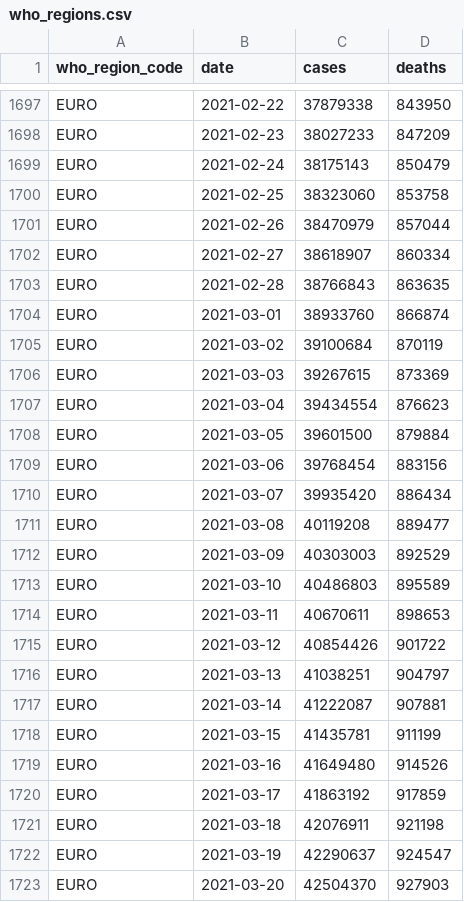
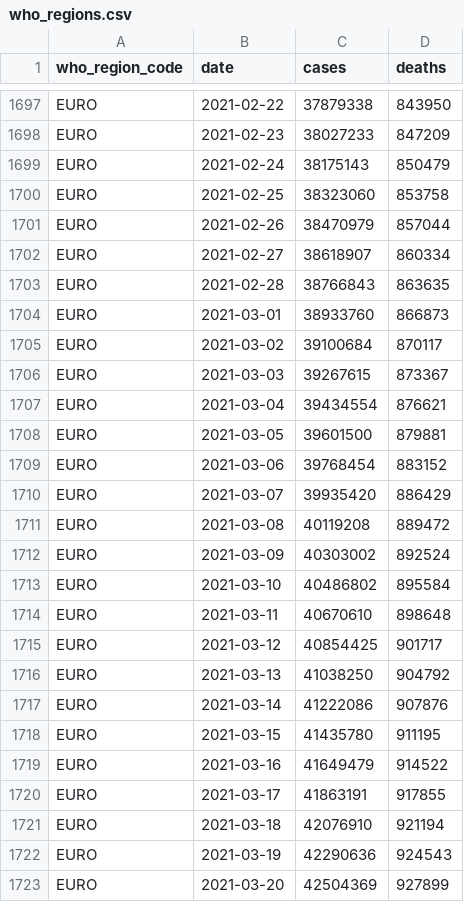
Before and after one commit to WorldHealthOrganization/xform-covid-casecount-ecdc, a CSV file: output/who_regions.csv, drawn as a sheet; only a part is shown, gaps mark what is left out; the diff covers the shown part only.

```diff
--- a/output/who_regions.csv
+++ b/output/who_regions.csv
@@ -1703,21 +1703,21 @@ EURO,2021-02-27,38618907,860334
 EURO,2021-02-28,38766843,863635
-EURO,2021-03-01,38933760,866874
-EURO,2021-03-02,39100684,870119
-EURO,2021-03-03,39267615,873369
-EURO,2021-03-04,39434554,876623
-EURO,2021-03-05,39601500,879884
-EURO,2021-03-06,39768454,883156
-EURO,2021-03-07,39935420,886434
-EURO,2021-03-08,40119208,889477
-EURO,2021-03-09,40303003,892529
-EURO,2021-03-10,40486803,895589
-EURO,2021-03-11,40670611,898653
-EURO,2021-03-12,40854426,901722
-EURO,2021-03-13,41038251,904797
-EURO,2021-03-14,41222087,907881
-EURO,2021-03-15,41435781,911199
-EURO,2021-03-16,41649480,914526
-EURO,2021-03-17,41863192,917859
-EURO,2021-03-18,42076911,921198
-EURO,2021-03-19,42290637,924547
-EURO,2021-03-20,42504370,927903
+EURO,2021-03-01,38933760,866873
+EURO,2021-03-02,39100684,870117
+EURO,2021-03-03,39267615,873367
+EURO,2021-03-04,39434554,876621
+EURO,2021-03-05,39601500,879881
+EURO,2021-03-06,39768454,883152
+EURO,2021-03-07,39935420,886429
+EURO,2021-03-08,40119208,889472
+EURO,2021-03-09,40303002,892524
+EURO,2021-03-10,40486802,895584
+EURO,2021-03-11,40670610,898648
+EURO,2021-03-12,40854425,901717
+EURO,2021-03-13,41038250,904792
+EURO,2021-03-14,41222086,907876
+EURO,2021-03-15,41435780,911195
+EURO,2021-03-16,41649479,914522
+EURO,2021-03-17,41863191,917855
+EURO,2021-03-18,42076910,921194
+EURO,2021-03-19,42290636,924543
+EURO,2021-03-20,42504369,927899
```
Also changed, not shown: 44 edited cells elsewhere in this file, output/continents.csv, output/global.csv, 1 other file.
